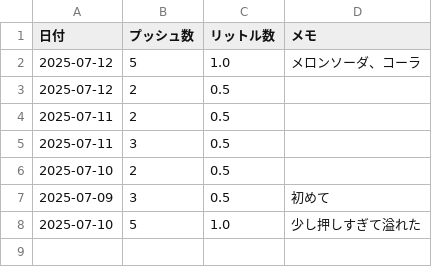
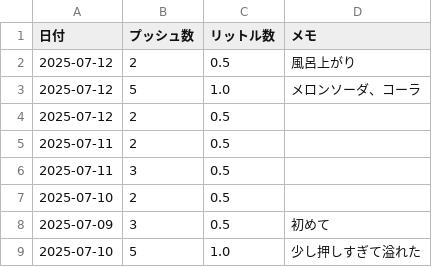
Before and after one commit to MatsumotoKentaro/sodanote, a CSV file: data/drink_log.csv, drawn as a sheet; the diff names each change by its address in the sheet, - before the commit and + after, or states it on an @@ line.

```diff
--- a/data/drink_log.csv
+++ b/data/drink_log.csv
+row 2: 2025-07-12 | 2 | 0.5 | 風呂上がり
```
